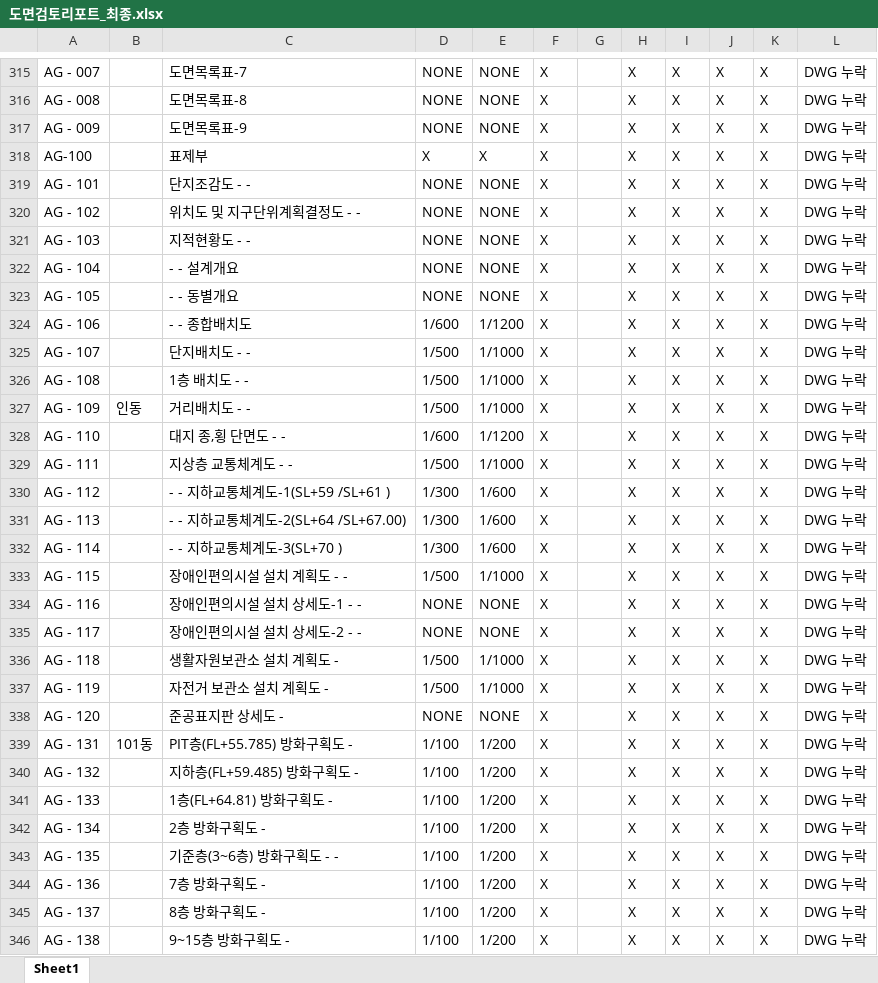
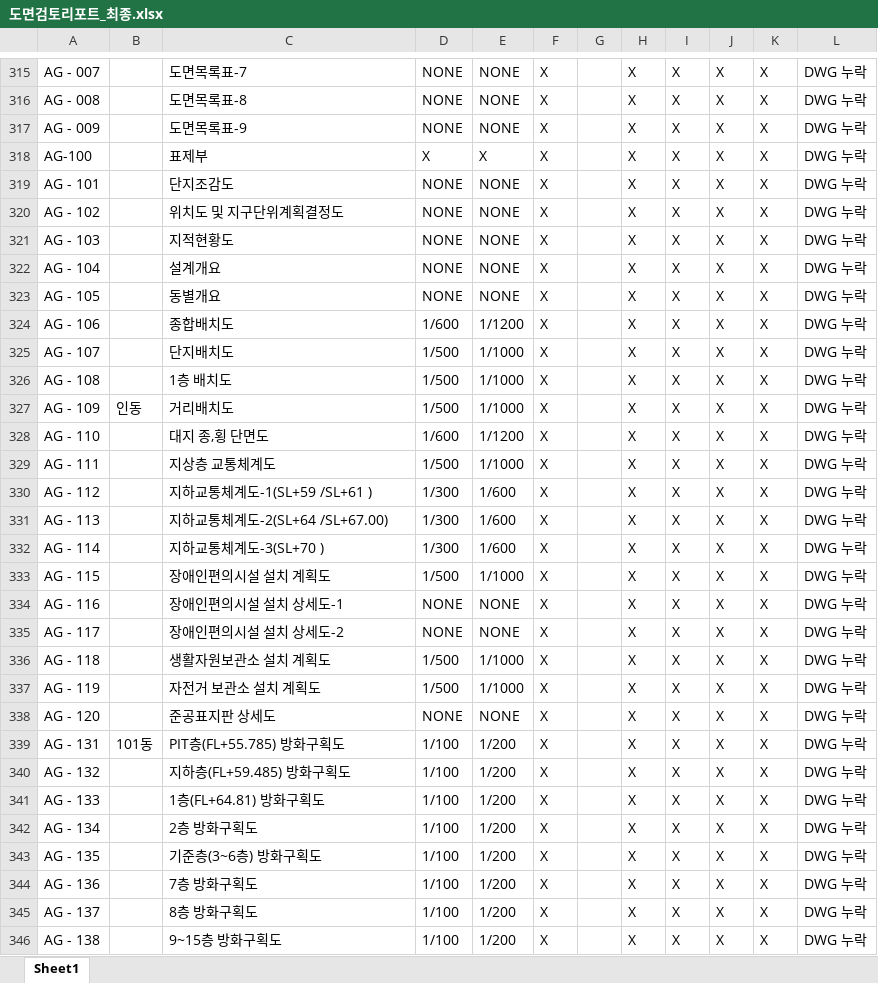
Before and after one commit to DaDaDiRaRa/dwg-checker, an Excel workbook: 도면검토리포트_최종.xlsx, sheet Sheet1, drawn as a sheet; only a part is shown, gaps mark what is left out; values as stored, in another font and other column widths than the file's, no cell formats; the diff covers the shown part only; the diff names each change by its address in the sheet, - before the commit and + after, or states it on an @@ line.

Commit message:
260420_1123

```diff
--- a/도면검토리포트_최종.xlsx (sheet Sheet1)
+++ b/도면검토리포트_최종.xlsx (sheet Sheet1)
-C319: 단지조감도 - -
+C319: 단지조감도
-C320: 위치도 및 지구단위계획결정도 - -
+C320: 위치도 및 지구단위계획결정도
-C321: 지적현황도 - -
+C321: 지적현황도
-C322: - - 설계개요
+C322: 설계개요
-C323: - - 동별개요
+C323: 동별개요
-C324: - - 종합배치도
+C324: 종합배치도
-C325: 단지배치도 - -
+C325: 단지배치도
-C326: 1층 배치도 - -
+C326: 1층 배치도
-C327: 거리배치도 - -
+C327: 거리배치도
-C328: 대지 종,횡 단면도 - -
+C328: 대지 종,횡 단면도
-C329: 지상층 교통체계도 - -
+C329: 지상층 교통체계도
-C330: - - 지하교통체계도-1(SL+59 /SL+61 )
+C330: 지하교통체계도-1(SL+59 /SL+61 )
-C331: - - 지하교통체계도-2(SL+64 /SL+67.00)
+C331: 지하교통체계도-2(SL+64 /SL+67.00)
-C332: - - 지하교통체계도-3(SL+70 )
+C332: 지하교통체계도-3(SL+70 )
-C333: 장애인편의시설 설치 계획도 - -
+C333: 장애인편의시설 설치 계획도
-C334: 장애인편의시설 설치 상세도-1 - -
+C334: 장애인편의시설 설치 상세도-1
-C335: 장애인편의시설 설치 상세도-2 - -
+C335: 장애인편의시설 설치 상세도-2
-C336: 생활자원보관소 설치 계획도 -
+C336: 생활자원보관소 설치 계획도
-C337: 자전거 보관소 설치 계획도 -
+C337: 자전거 보관소 설치 계획도
-C338: 준공표지판 상세도 -
+C338: 준공표지판 상세도
-C339: PIT층(FL+55.785) 방화구획도 -
+C339: PIT층(FL+55.785) 방화구획도
-C340: 지하층(FL+59.485) 방화구획도 -
+C340: 지하층(FL+59.485) 방화구획도
-C341: 1층(FL+64.81) 방화구획도 -
+C341: 1층(FL+64.81) 방화구획도
-C342: 2층 방화구획도 -
+C342: 2층 방화구획도
-C343: 기준층(3~6층) 방화구획도 - -
+C343: 기준층(3~6층) 방화구획도
-C344: 7층 방화구획도 -
+C344: 7층 방화구획도
-C345: 8층 방화구획도 -
+C345: 8층 방화구획도
-C346: 9~15층 방화구획도 -
+C346: 9~15층 방화구획도
```
Also changed, not shown: 1 removed row and 833 edited cells elsewhere in this sheet, cell formats.
